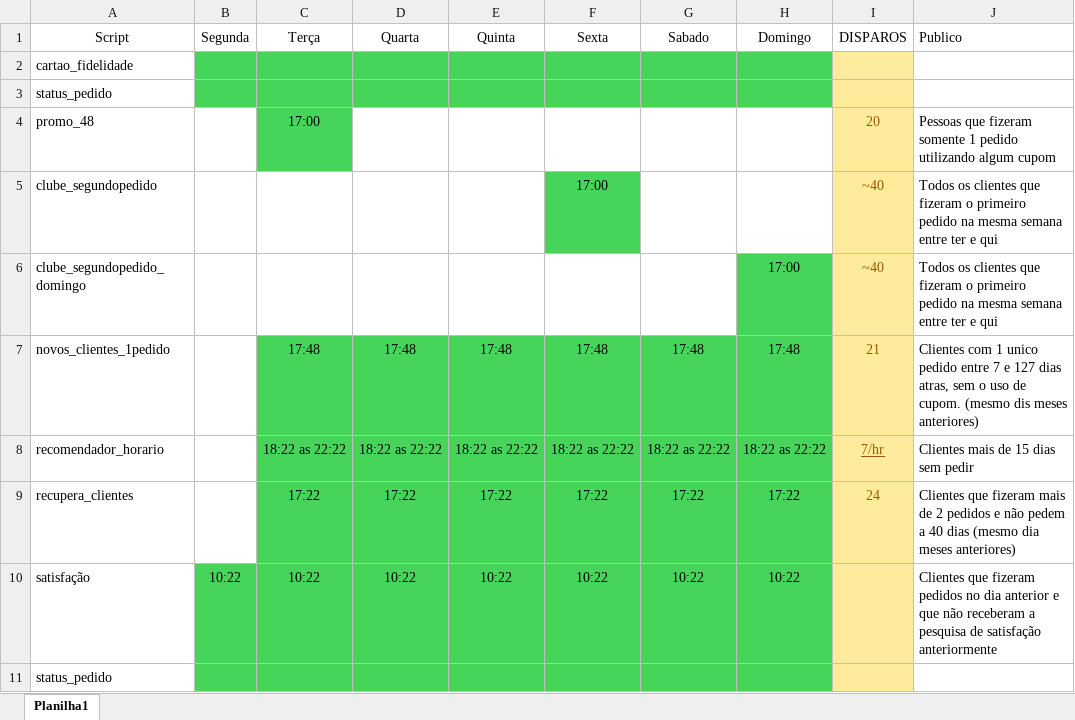
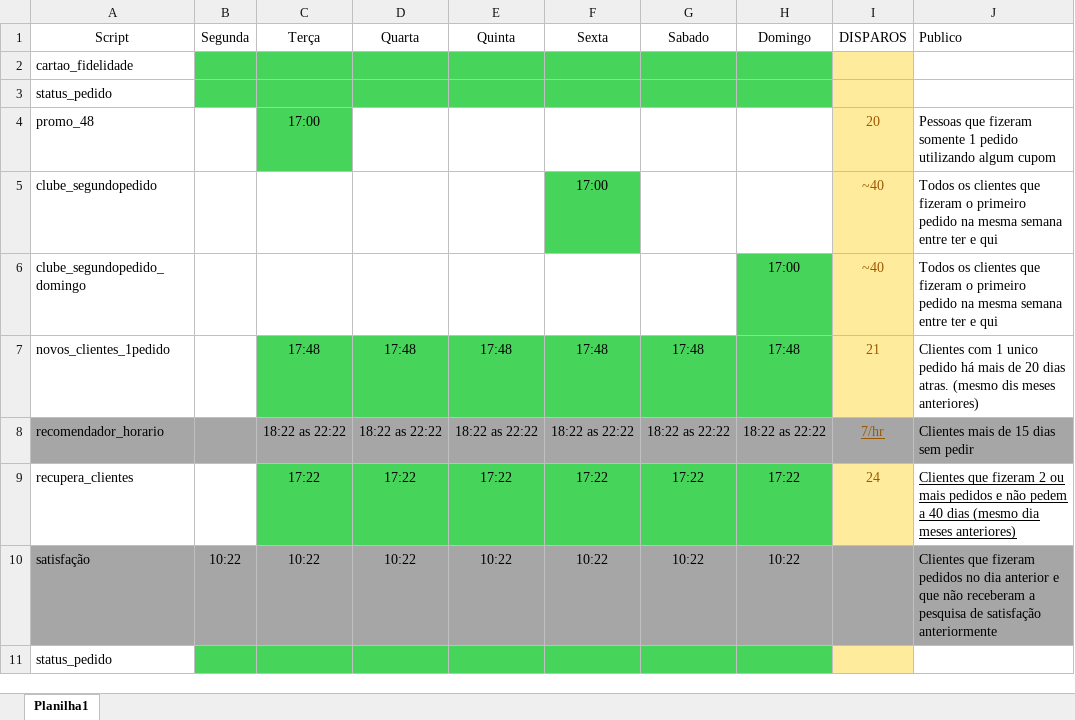
Before and after one commit to rodrigocarvalho83/whatspp_bot_OFICIAL_API, an Excel workbook: DOCS/Agendamento de modulos.xlsx, sheet Planilha1, drawn as a sheet; values as stored, in another font and other column widths than the file's, no borders; the diff names each change by its address in the sheet, - before the commit and + after, or states it on an @@ line.

Commit message:
Atualizacao de agendamento de modulos

```diff
--- a/DOCS/Agendamento de modulos.xlsx (sheet Planilha1)
+++ b/DOCS/Agendamento de modulos.xlsx (sheet Planilha1)
-J7 (Publico): …unico pedido entre 7 e 127 dias atras, sem o uso de cupom. (mesmo dis…
+J7 (Publico): …unico pedido há mais de 20 dias atras. (mesmo dis…
-A8:B8 fill: none
+A8:B8 fill: #A6A6A6
-C8:H8 fill: #47D45A
+C8:H8 fill: #A6A6A6
-I8 fill: #FFEB9C
+I8 fill: #A6A6A6
-J8 fill: none
+J8 fill: #A6A6A6
-J9 (Publico): …que fizeram mais de 2 pedidos e…
+J9 (Publico): …que fizeram 2 ou mais pedidos e…
-J9 underline: off
+J9 underline: on
-A10 fill: none
+A10 fill: #A6A6A6
-B10:H10 fill: #47D45A
+B10:H10 fill: #A6A6A6
-I10 fill: #FFEB9C
+I10 fill: #A6A6A6
-J10 fill: none
+J10 fill: #A6A6A6
```
Also changed, not shown: 6 other files.
